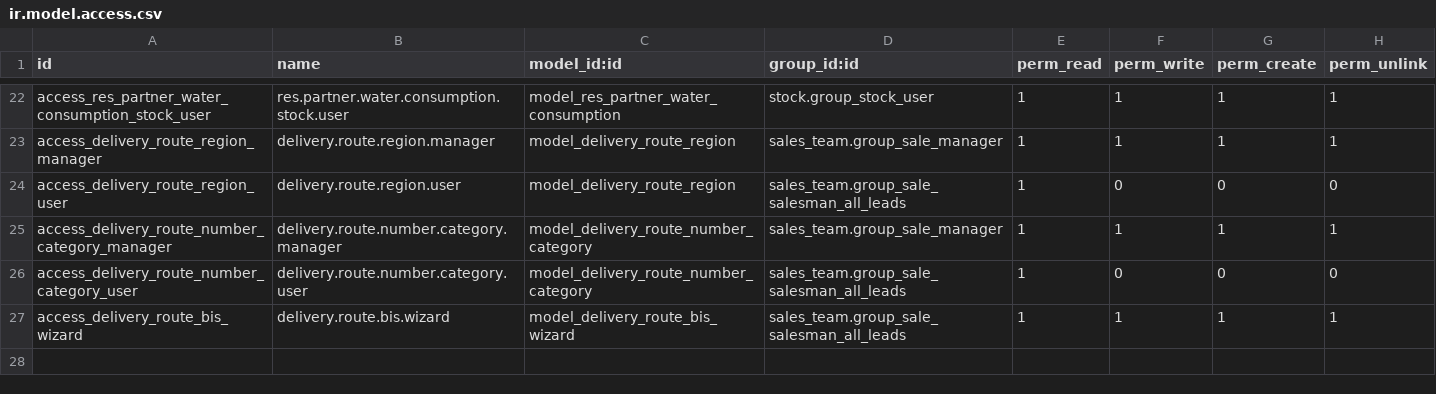
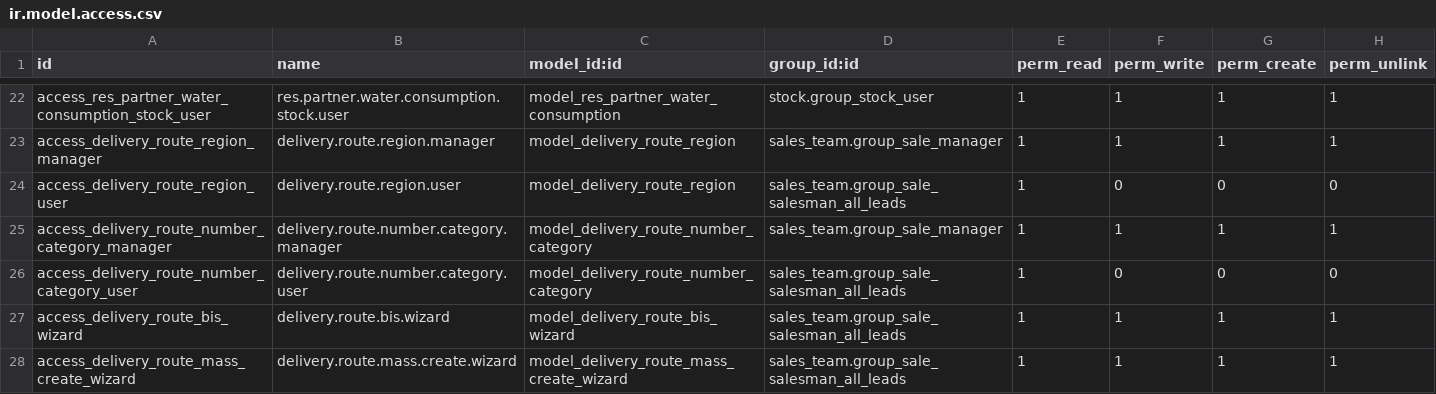
Before and after one commit to eynes/ivess, a CSV file: logistic_custom_ivess/security/ir.model.access.csv, drawn as a sheet; only a part is shown, gaps mark what is left out; the diff names each change by its address in the sheet, - before the commit and + after, or states it on an @@ line.

```diff
--- a/logistic_custom_ivess/security/ir.model.access.csv
+++ b/logistic_custom_ivess/security/ir.model.access.csv
+row 28: access_delivery_route_mass_create_wizard | delivery.route.mass.create.wizard | model_delivery_route_mass_create_wizard | sales_team.group_sale_salesman_all_leads | 1 | 1 | 1 | 1
```
Also changed, not shown: 4 other files.
